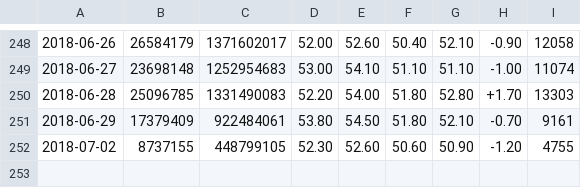
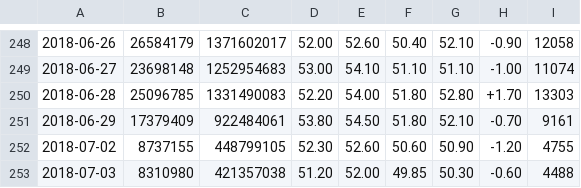
Before and after one commit to Everett6802/finance_dataset, a CSV file: 180414/stock09/2458/daily_stock_price_and_volume.csv, drawn as a sheet; only a part is shown, gaps mark what is left out.

Commit message:
Update the dataset

```diff
--- a/180414/stock09/2458/daily_stock_price_and_volume.csv
+++ b/180414/stock09/2458/daily_stock_price_and_volume.csv
@@ -252 +252,2 @@
 2018-07-02,8737155,448799105,52.30,52.60,50.60,50.90,-1.20,4755
+2018-07-03,8310980,421357038,51.20,52.00,49.85,50.30,-0.60,4488
```
Also changed, not shown: 180414/stock10/2367/daily_stock_price_and_volume.csv, 180414/stock10/3037/daily_stock_price_and_volume.csv, 10 other files.
